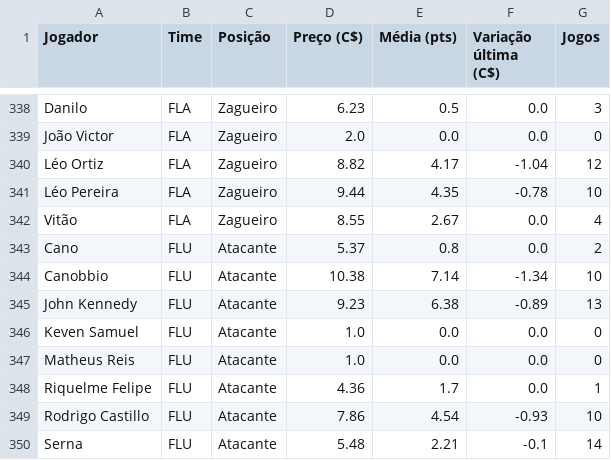
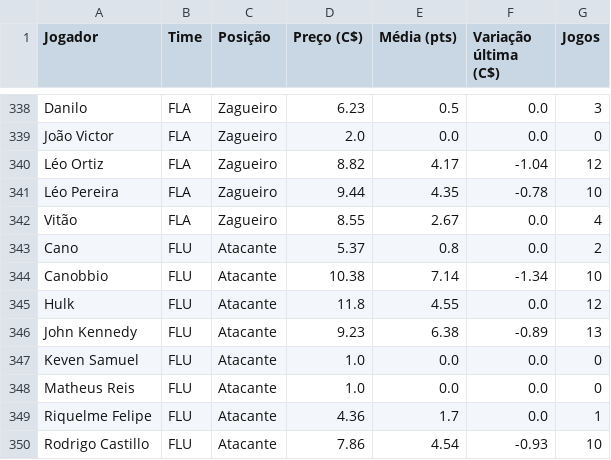
Before and after one commit to renatovarges/Live-TCC-Projeto-FInal, a CSV file: cartola_jogadores_time_posicao_preco.csv, drawn as a sheet; only a part is shown, gaps mark what is left out; the shorter side is filled out with more unchanged rows; the diff names each change by its address in the sheet, - before the commit and + after, or states it on an @@ line.

```diff
--- a/cartola_jogadores_time_posicao_preco.csv
+++ b/cartola_jogadores_time_posicao_preco.csv
+row 345: Hulk | FLU | Atacante | 11.8 | 4.55 | 0.0 | 12
```
